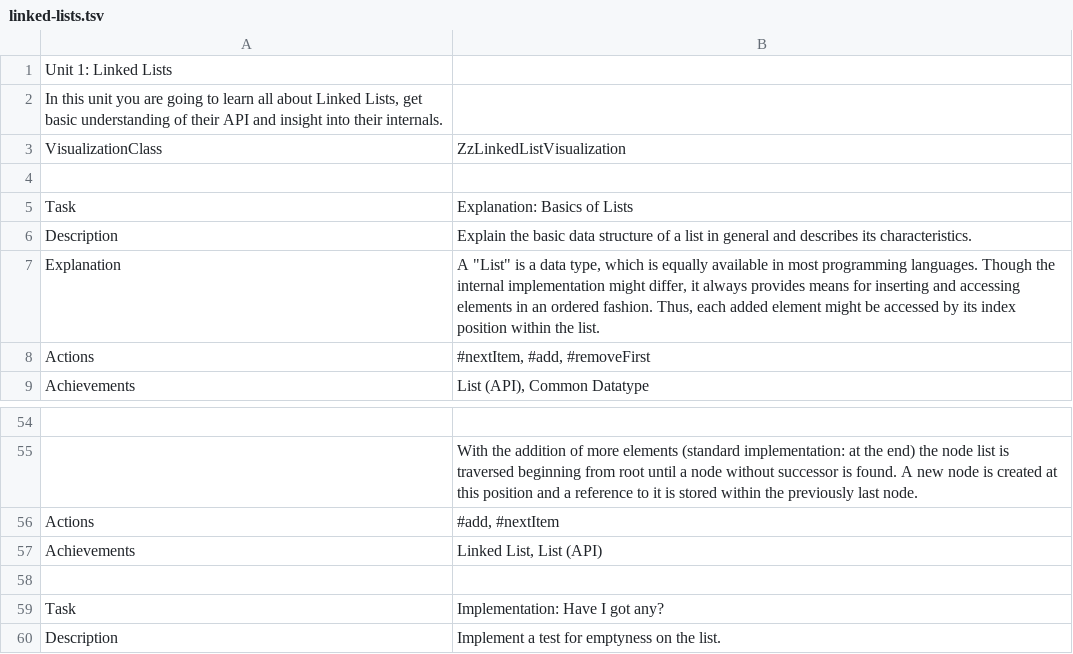
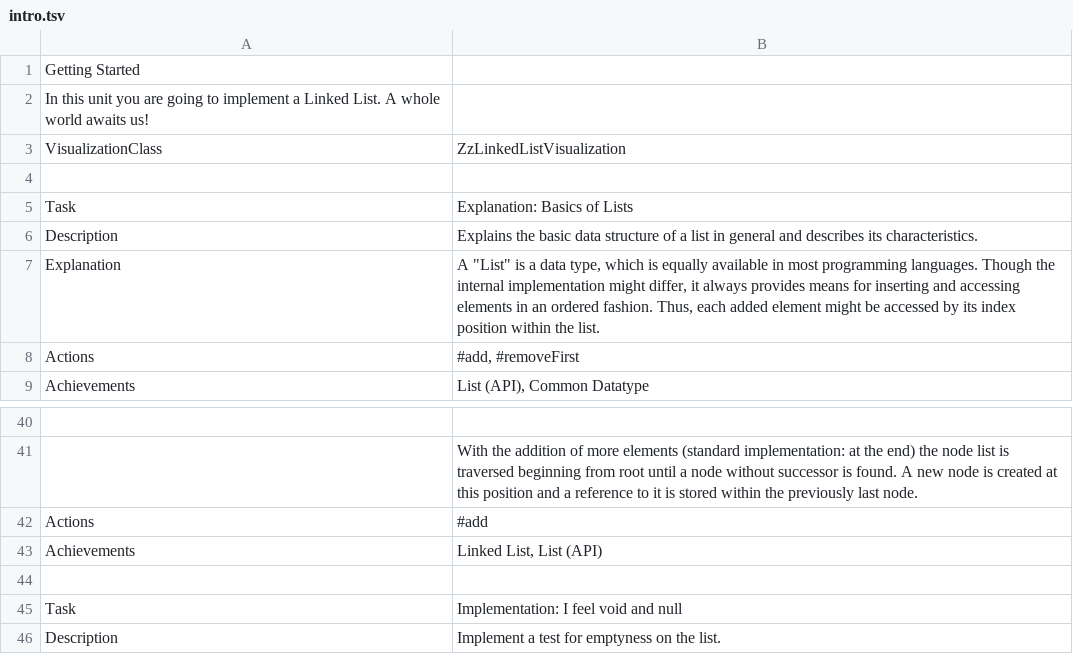
Before and after one commit to leoschweizer/LizViz, a TSV file: dependencies/units/intro.tsv (was dependencies/units/linked-lists.tsv), drawn as a sheet; only a part is shown, gaps mark what is left out; addresses are those after the commit; the diff covers the shown part only; the diff names each change by its address in the sheet, - before the commit and + after, or states it on an @@ line.

```diff
--- a/dependencies/units/linked-lists.tsv
+++ b/dependencies/units/intro.tsv
-A1: Unit 1: Linked Lists
+A1: Getting Started
-A2: …going to learn all about Linked Lists, get basic understanding of their API and insight into their internals.
+A2: …going to implement a Linked List. A whole world awaits us!
-B6: Explain the basic…
+B6: Explains the basic…
-B8: #nextItem, #add, #removeFirst
+B8: #add, #removeFirst
-B42: #add, #nextItem
+B42: #add
-B45: Implementation: Have I got any?
+B45: Implementation: I feel void and null
```
Also changed, not shown: 15 added rows, 23 removed rows and 5 edited cells elsewhere in this file, dependencies/units/stack.tsv, 3 other files.
